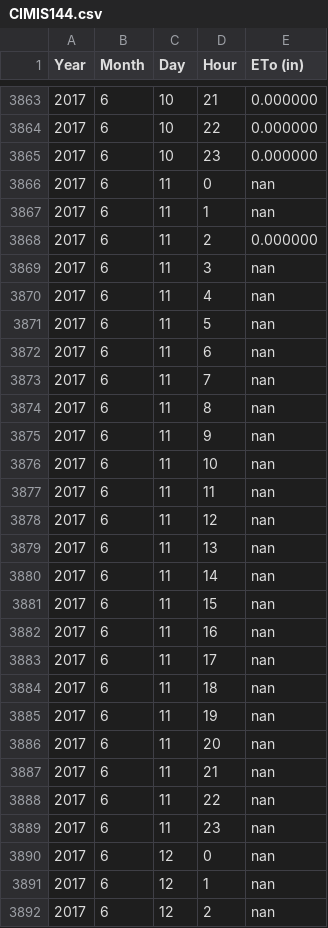
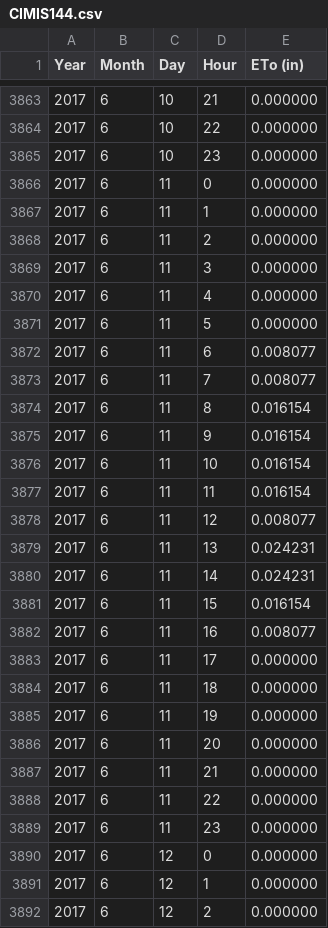
Before and after one commit to emmashie/Meteorology_Data_for_BAHM, a CSV file: CIMIS/processed/CIMIS144.csv, drawn as a sheet; only a part is shown, gaps mark what is left out; the diff covers the shown part only.

```diff
--- a/CIMIS/processed/CIMIS144.csv
+++ b/CIMIS/processed/CIMIS144.csv
@@ -3865,28 +3865,28 @@ Year,Month,Day,Hour,ETo (in)
 2017,6,10,23,0.000000
-2017,6,11,0,nan
-2017,6,11,1,nan
+2017,6,11,0,0.000000
+2017,6,11,1,0.000000
 2017,6,11,2,0.000000
-2017,6,11,3,nan
-2017,6,11,4,nan
-2017,6,11,5,nan
-2017,6,11,6,nan
-2017,6,11,7,nan
-2017,6,11,8,nan
-2017,6,11,9,nan
-2017,6,11,10,nan
-2017,6,11,11,nan
-2017,6,11,12,nan
-2017,6,11,13,nan
-2017,6,11,14,nan
-2017,6,11,15,nan
-2017,6,11,16,nan
-2017,6,11,17,nan
-2017,6,11,18,nan
-2017,6,11,19,nan
-2017,6,11,20,nan
-2017,6,11,21,nan
-2017,6,11,22,nan
-2017,6,11,23,nan
-2017,6,12,0,nan
-2017,6,12,1,nan
-2017,6,12,2,nan
+2017,6,11,3,0.000000
+2017,6,11,4,0.000000
+2017,6,11,5,0.000000
+2017,6,11,6,0.008077
+2017,6,11,7,0.008077
+2017,6,11,8,0.016154
+2017,6,11,9,0.016154
+2017,6,11,10,0.016154
+2017,6,11,11,0.016154
+2017,6,11,12,0.008077
+2017,6,11,13,0.024231
+2017,6,11,14,0.024231
+2017,6,11,15,0.016154
+2017,6,11,16,0.008077
+2017,6,11,17,0.000000
+2017,6,11,18,0.000000
+2017,6,11,19,0.000000
+2017,6,11,20,0.000000
+2017,6,11,21,0.000000
+2017,6,11,22,0.000000
+2017,6,11,23,0.000000
+2017,6,12,0,0.000000
+2017,6,12,1,0.000000
+2017,6,12,2,0.000000
```
Also changed, not shown: 36 edited cells elsewhere in this file, CIMIS/processed/CIMIS170.csv, CIMIS/processed/CIMIS213.csv, 13 other files.
